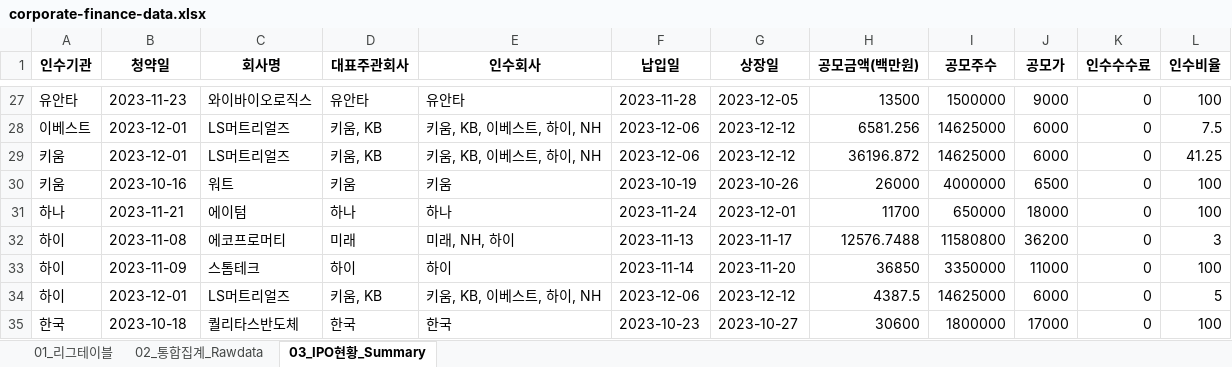
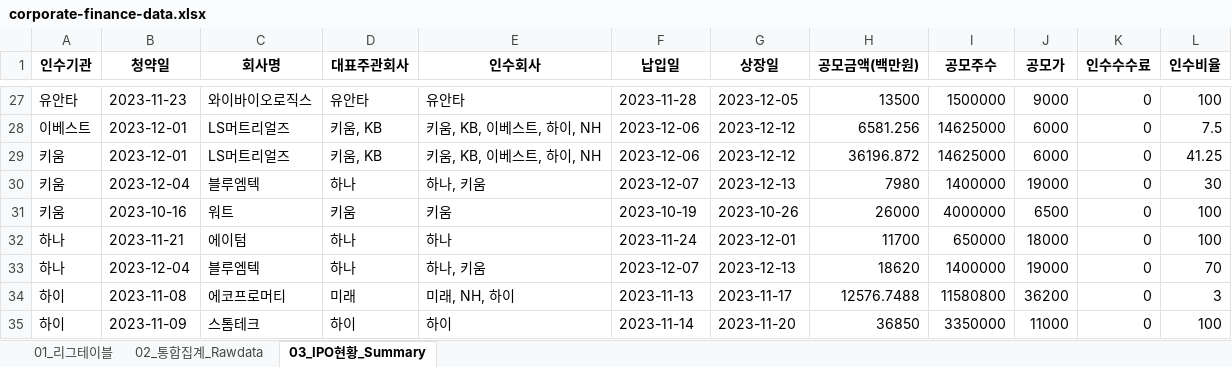
Before and after one commit to Kis-ds/IPO, an Excel workbook: datasets/corporate-finance-data.xlsx, sheet 03_IPO현황_Summary, drawn as a sheet; only a part is shown, gaps mark what is left out; the shorter side is filled out with more unchanged rows; values as stored, in another font and other column widths than the file's, no borders; the diff covers the shown part only; the diff names each change by its address in the sheet, - before the commit and + after, or states it on an @@ line.

```diff
--- a/datasets/corporate-finance-data.xlsx (sheet 03_IPO현황_Summary)
+++ b/datasets/corporate-finance-data.xlsx (sheet 03_IPO현황_Summary)
+row 30: 키움 | 2023-12-04 | 블루엠텍 | 하나 | 하나, 키움 | 2023-12-07 | 2023-12-13 | 7980 | 1400000 | 19000 | 0 | 30
+row 33: 하나 | 2023-12-04 | 블루엠텍 | 하나 | 하나, 키움 | 2023-12-07 | 2023-12-13 | 18620 | 1400000 | 19000 | 0 | 70
```
Also changed, not shown: 10 moved rows elsewhere in this sheet, sheet 01_리그테이블, sheet 02_통합집계_Rawdata, datasets/form1.xlsx, datasets/form2.xlsx, 4 other files.
